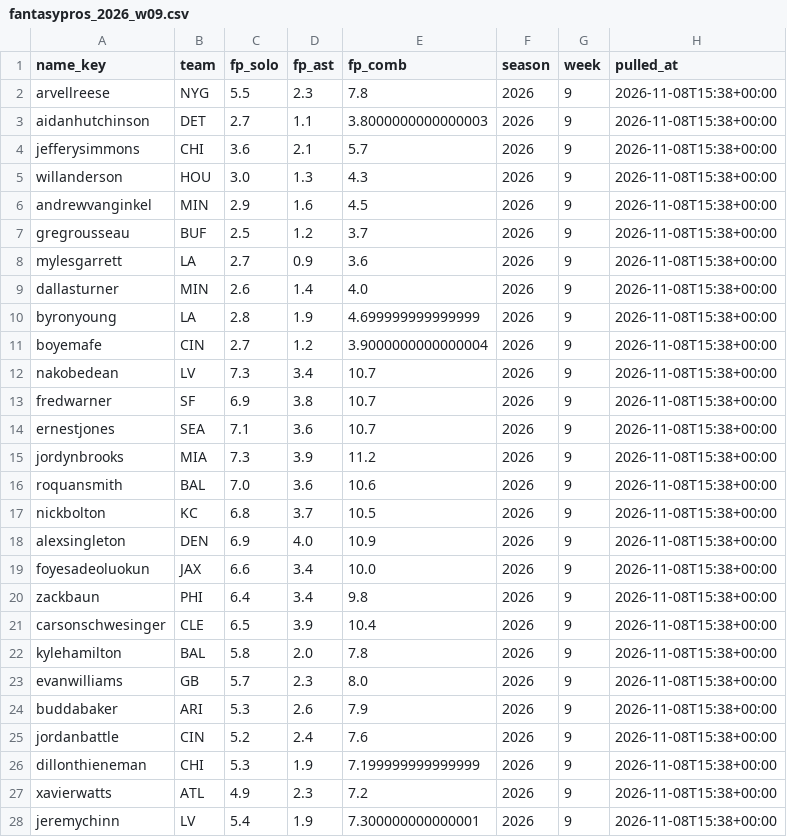
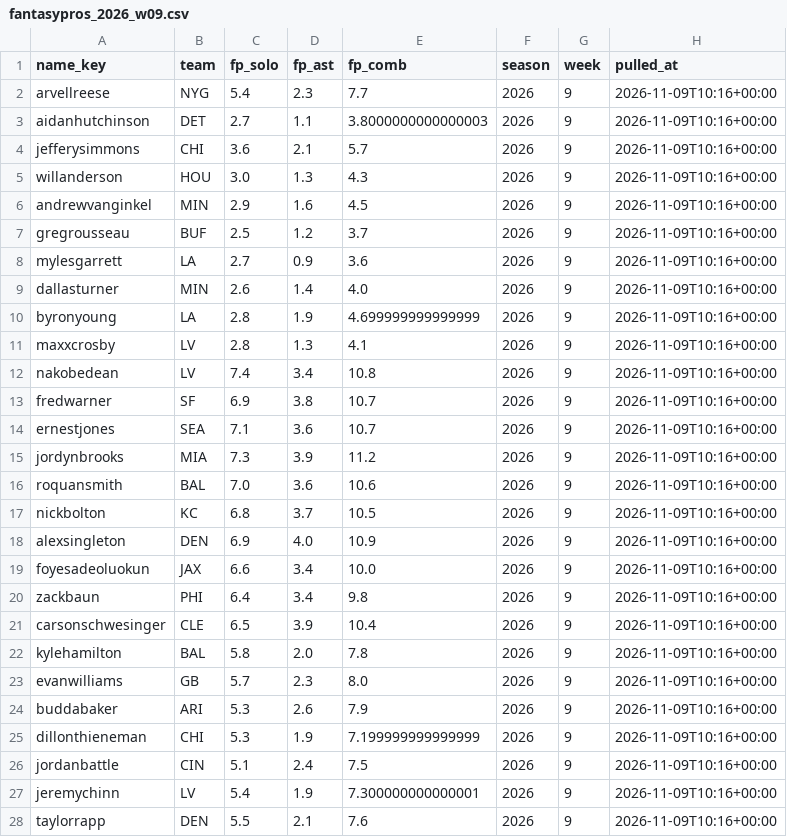
Before and after one commit to EvanDAmours/ArvellsStinkySlammerModel, a CSV file: data/consensus/fantasypros_2026_w09.csv, drawn as a sheet; only a part is shown; the diff covers the shown part only.

```diff
--- a/data/consensus/fantasypros_2026_w09.csv
+++ b/data/consensus/fantasypros_2026_w09.csv
@@ -1,28 +1,28 @@
 name_key,team,fp_solo,fp_ast,fp_comb,season,week,pulled_at
-arvellreese,NYG,5.5,2.3,7.8,2026,9,2026-11-08T15:38+00:00
-aidanhutchinson,DET,2.7,1.1,3.8000000000000003,2026,9,2026-11-08T15:38+00:00
-jefferysimmons,CHI,3.6,2.1,5.7,2026,9,2026-11-08T15:38+00:00
-willanderson,HOU,3.0,1.3,4.3,2026,9,2026-11-08T15:38+00:00
-andrewvanginkel,MIN,2.9,1.6,4.5,2026,9,2026-11-08T15:38+00:00
-gregrousseau,BUF,2.5,1.2,3.7,2026,9,2026-11-08T15:38+00:00
-mylesgarrett,LA,2.7,0.9,3.6,2026,9,2026-11-08T15:38+00:00
-dallasturner,MIN,2.6,1.4,4.0,2026,9,2026-11-08T15:38+00:00
-byronyoung,LA,2.8,1.9,4.699999999999999,2026,9,2026-11-08T15:38+00:00
-boyemafe,CIN,2.7,1.2,3.9000000000000004,2026,9,2026-11-08T15:38+00:00
-nakobedean,LV,7.3,3.4,10.7,2026,9,2026-11-08T15:38+00:00
-fredwarner,SF,6.9,3.8,10.7,2026,9,2026-11-08T15:38+00:00
-ernestjones,SEA,7.1,3.6,10.7,2026,9,2026-11-08T15:38+00:00
-jordynbrooks,MIA,7.3,3.9,11.2,2026,9,2026-11-08T15:38+00:00
-roquansmith,BAL,7.0,3.6,10.6,2026,9,2026-11-08T15:38+00:00
-nickbolton,KC,6.8,3.7,10.5,2026,9,2026-11-08T15:38+00:00
-alexsingleton,DEN,6.9,4.0,10.9,2026,9,2026-11-08T15:38+00:00
-foyesadeoluokun,JAX,6.6,3.4,10.0,2026,9,2026-11-08T15:38+00:00
-zackbaun,PHI,6.4,3.4,9.8,2026,9,2026-11-08T15:38+00:00
-carsonschwesinger,CLE,6.5,3.9,10.4,2026,9,2026-11-08T15:38+00:00
-kylehamilton,BAL,5.8,2.0,7.8,2026,9,2026-11-08T15:38+00:00
-evanwilliams,GB,5.7,2.3,8.0,2026,9,2026-11-08T15:38+00:00
-buddabaker,ARI,5.3,2.6,7.9,2026,9,2026-11-08T15:38+00:00
-jordanbattle,CIN,5.2,2.4,7.6,2026,9,2026-11-08T15:38+00:00
-dillonthieneman,CHI,5.3,1.9,7.199999999999999,2026,9,2026-11-08T15:38+00:00
-xavierwatts,ATL,4.9,2.3,7.2,2026,9,2026-11-08T15:38+00:00
-jeremychinn,LV,5.4,1.9,7.300000000000001,2026,9,2026-11-08T15:38+00:00
+arvellreese,NYG,5.4,2.3,7.7,2026,9,2026-11-09T10:16+00:00
+aidanhutchinson,DET,2.7,1.1,3.8000000000000003,2026,9,2026-11-09T10:16+00:00
+jefferysimmons,CHI,3.6,2.1,5.7,2026,9,2026-11-09T10:16+00:00
+willanderson,HOU,3.0,1.3,4.3,2026,9,2026-11-09T10:16+00:00
+andrewvanginkel,MIN,2.9,1.6,4.5,2026,9,2026-11-09T10:16+00:00
+gregrousseau,BUF,2.5,1.2,3.7,2026,9,2026-11-09T10:16+00:00
+mylesgarrett,LA,2.7,0.9,3.6,2026,9,2026-11-09T10:16+00:00
+dallasturner,MIN,2.6,1.4,4.0,2026,9,2026-11-09T10:16+00:00
+byronyoung,LA,2.8,1.9,4.699999999999999,2026,9,2026-11-09T10:16+00:00
+maxxcrosby,LV,2.8,1.3,4.1,2026,9,2026-11-09T10:16+00:00
+nakobedean,LV,7.4,3.4,10.8,2026,9,2026-11-09T10:16+00:00
+fredwarner,SF,6.9,3.8,10.7,2026,9,2026-11-09T10:16+00:00
+ernestjones,SEA,7.1,3.6,10.7,2026,9,2026-11-09T10:16+00:00
+jordynbrooks,MIA,7.3,3.9,11.2,2026,9,2026-11-09T10:16+00:00
+roquansmith,BAL,7.0,3.6,10.6,2026,9,2026-11-09T10:16+00:00
+nickbolton,KC,6.8,3.7,10.5,2026,9,2026-11-09T10:16+00:00
+alexsingleton,DEN,6.9,4.0,10.9,2026,9,2026-11-09T10:16+00:00
+foyesadeoluokun,JAX,6.6,3.4,10.0,2026,9,2026-11-09T10:16+00:00
+zackbaun,PHI,6.4,3.4,9.8,2026,9,2026-11-09T10:16+00:00
+carsonschwesinger,CLE,6.5,3.9,10.4,2026,9,2026-11-09T10:16+00:00
+kylehamilton,BAL,5.8,2.0,7.8,2026,9,2026-11-09T10:16+00:00
+evanwilliams,GB,5.7,2.3,8.0,2026,9,2026-11-09T10:16+00:00
+buddabaker,ARI,5.3,2.6,7.9,2026,9,2026-11-09T10:16+00:00
+dillonthieneman,CHI,5.3,1.9,7.199999999999999,2026,9,2026-11-09T10:16+00:00
+jordanbattle,CIN,5.1,2.4,7.5,2026,9,2026-11-09T10:16+00:00
+jeremychinn,LV,5.4,1.9,7.300000000000001,2026,9,2026-11-09T10:16+00:00
+taylorrapp,DEN,5.5,2.1,7.6,2026,9,2026-11-09T10:16+00:00
```
Also changed, not shown: 2 added rows, 2 removed rows and 3 edited cells elsewhere in this file, data/cache/projections.csv, 14 other files.
